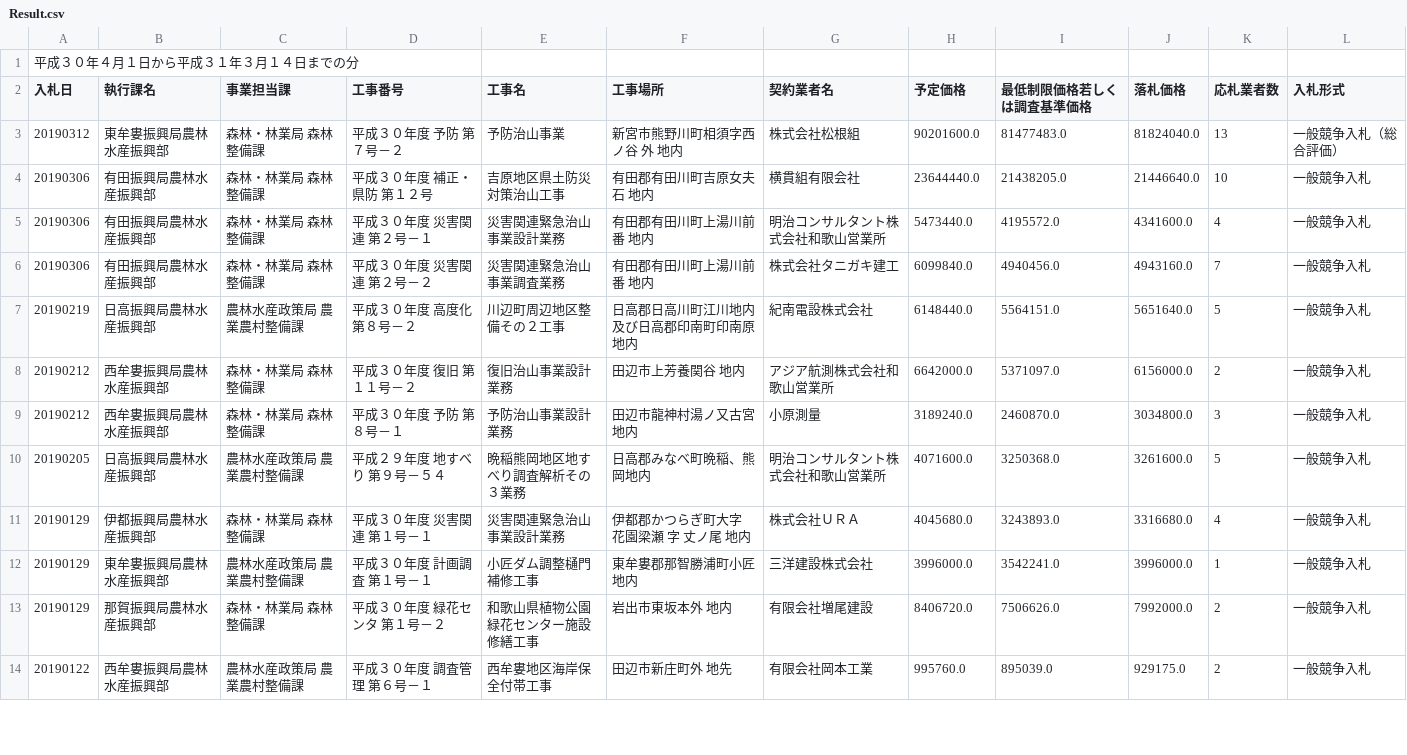
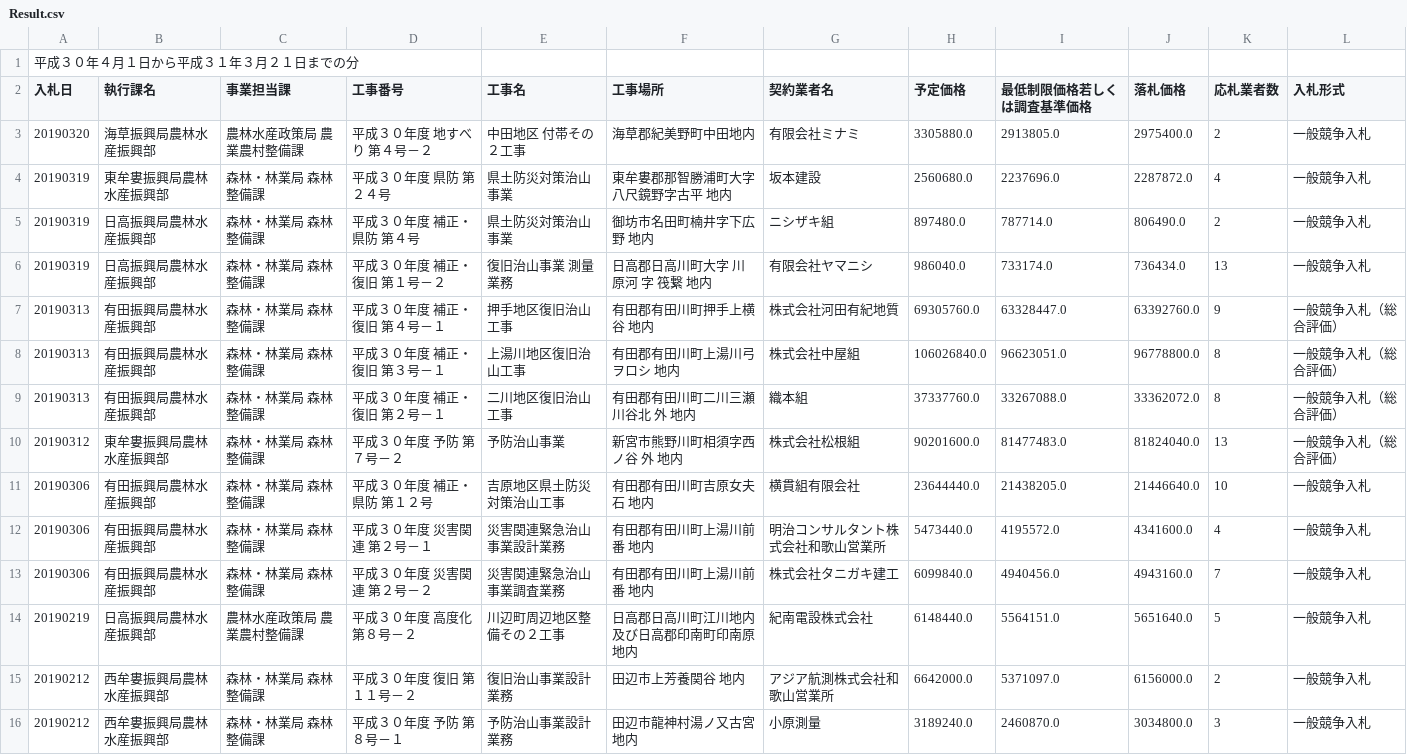
Before and after one commit to wakayama-pref-org/result_of_bidding_by_agriculture_forestry_and_fisheries_department_h30, a CSV file: csv/Result.csv, drawn as a sheet; only a part is shown; the shorter side is filled out with more unchanged rows.

```diff
--- a/csv/Result.csv
+++ b/csv/Result.csv
@@ -1,3 +1,10 @@
-"平成３０年４月１日から平成３１年３月１４日までの分"
+"平成３０年４月１日から平成３１年３月２１日までの分"
 "入札日","執行課名","事業担当課","工事番号","工事名","工事場所　","契約業者名","予定価格","最低制限価格若しくは調査基準価格","落札価格","応札業者数","入札形式"
+"20190320","海草振興局農林水産振興部","農林水産政策局 農業農村整備課","平成３０年度　地すべり　第４号－２","中田地区　付帯その２工事","海草郡紀美野町中田地内","有限会社ミナミ","3305880.0","2913805.0","2975400.0","2","一般競争入札"
+"20190319","東牟婁振興局農林水産振興部","森林・林業局 森林整備課","平成３０年度　県防　第２４号","県土防災対策治山事業","東牟婁郡那智勝浦町大字八尺鏡野字古平　地内","坂本建設","2560680.0","2237696.0","2287872.0","4","一般競争入札"
+"20190319","日高振興局農林水産振興部","森林・林業局 森林整備課","平成３０年度　補正・県防　第４号","県土防災対策治山事業","御坊市名田町楠井字下広野　地内","ニシザキ組","897480.0","787714.0","806490.0","2","一般競争入札"
+"20190319","日高振興局農林水産振興部","森林・林業局 森林整備課","平成３０年度　補正・復旧　第１号－２","復旧治山事業　測量業務","日高郡日高川町大字　川原河　　字　筏繋　地内","有限会社ヤマニシ","986040.0","733174.0","736434.0","13","一般競争入札"
+"20190313","有田振興局農林水産振興部","森林・林業局 森林整備課","平成３０年度　補正・復旧　第４号－１","押手地区復旧治山工事","有田郡有田川町押手上横谷　地内","株式会社河田有紀地質","69305760.0","63328447.0","63392760.0","9","一般競争入札（総合評価）"
+"20190313","有田振興局農林水産振興部","森林・林業局 森林整備課","平成３０年度　補正・復旧　第３号－１","上湯川地区復旧治山工事","有田郡有田川町上湯川弓ヲロシ　地内","株式会社中屋組","106026840.0","96623051.0","96778800.0","8","一般競争入札（総合評価）"
+"20190313","有田振興局農林水産振興部","森林・林業局 森林整備課","平成３０年度　補正・復旧　第２号－１","二川地区復旧治山工事","有田郡有田川町二川三瀬川谷北　外　地内","織本組","37337760.0","33267088.0","33362072.0","8","一般競争入札（総合評価）"
 "20190312","東牟婁振興局農林水産振興部","森林・林業局 森林整備課","平成３０年度　予防　第７号－２","予防治山事業","新宮市熊野川町相須字西ノ谷　外　地内","株式会社松根組","90201600.0","81477483.0","81824040.0","13","一般競争入札（総合評価）"
```
Also changed, not shown: 1 other file.
